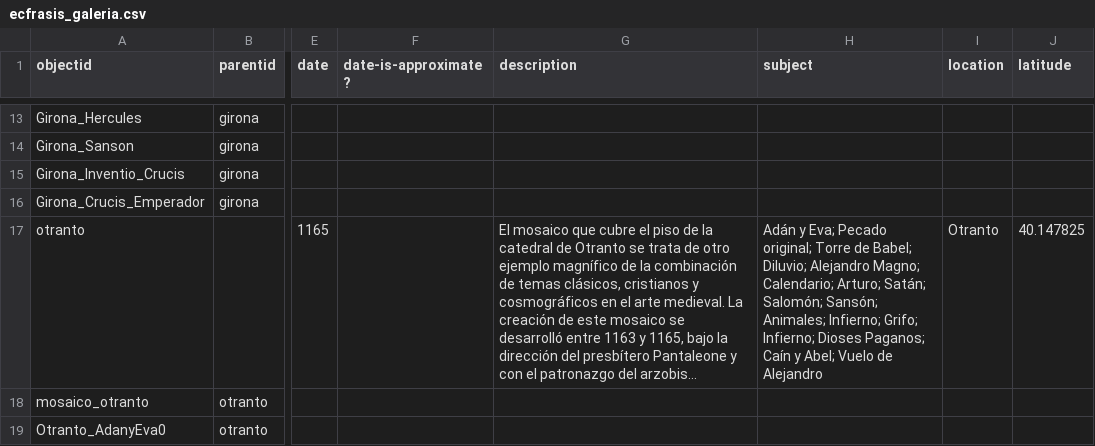
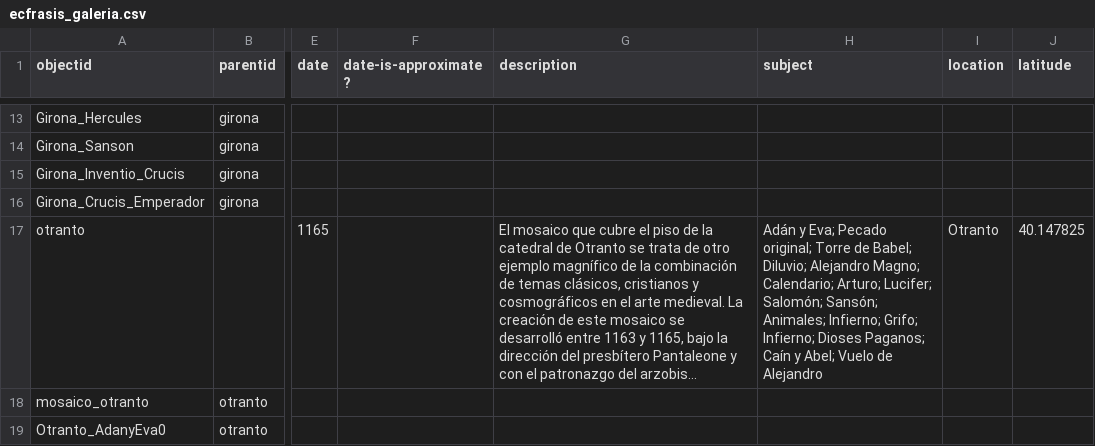
Before and after one commit to gabrielcalarco/ecfrasis.alexandre.galeria, a CSV file: _data/ecfrasis_galeria.csv, drawn as a sheet; only a part is shown, gaps mark what is left out; long unchanged cells end in …; the diff names each change by its address in the sheet, - before the commit and + after, or states it on an @@ line.

Commit message:
cambio tema satán por lucifer

```diff
--- a/_data/ecfrasis_galeria.csv
+++ b/_data/ecfrasis_galeria.csv
-H17 (subject): …Calendario; Arturo; Satán; Salomón; Sansón;…
+H17 (subject): …Calendario; Arturo; Lucifer; Salomón; Sansón;…
```
